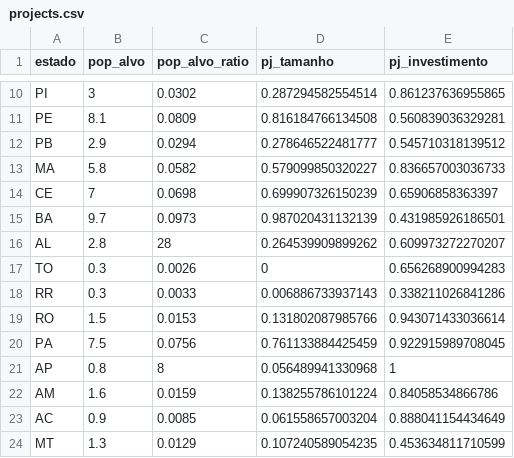
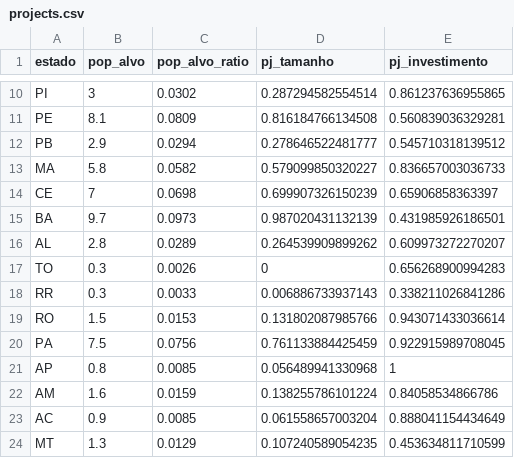
Before and after one commit to ftkdev/ABM_Sanitation_Brazil, a CSV file: projects.csv, drawn as a sheet; only a part is shown, gaps mark what is left out.

Commit message:
Projects input changed to csv

```diff
--- a/projects.csv
+++ b/projects.csv
@@ -15,3 +15,3 @@ CE,7,0.0698,0.699907326150239,0.65906858363397
 BA,9.7,0.0973,0.987020431132139,0.431985926186501
-AL,2.8,28,0.264539909899262,0.609973272270207
+AL,2.8,0.0289,0.264539909899262,0.609973272270207
 TO,0.3,0.0026,0,0.656268900994283
@@ -20,3 +20,3 @@ RO,1.5,0.0153,0.131802087985766,0.943071433036614
 PA,7.5,0.0756,0.761133884425459,0.922915989708045
-AP,0.8,8,0.056489941330968,1
+AP,0.8,0.0085,0.056489941330968,1
 AM,1.6,0.0159,0.138255786101224,0.84058534866786
```
Also changed, not shown: 2 other files.
